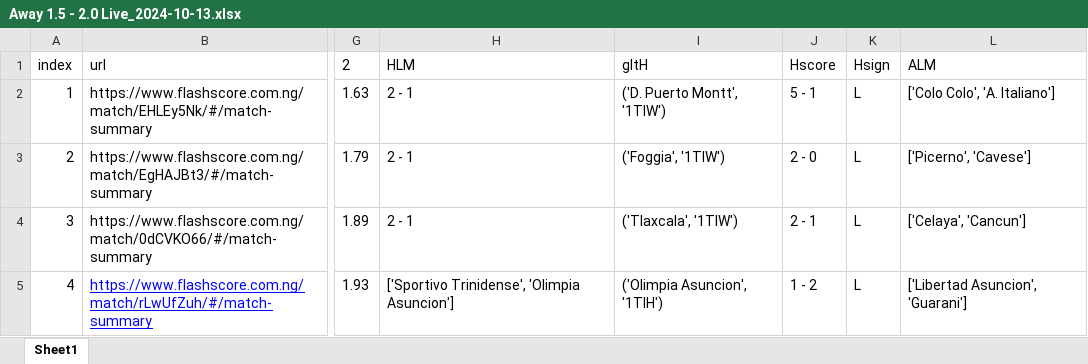
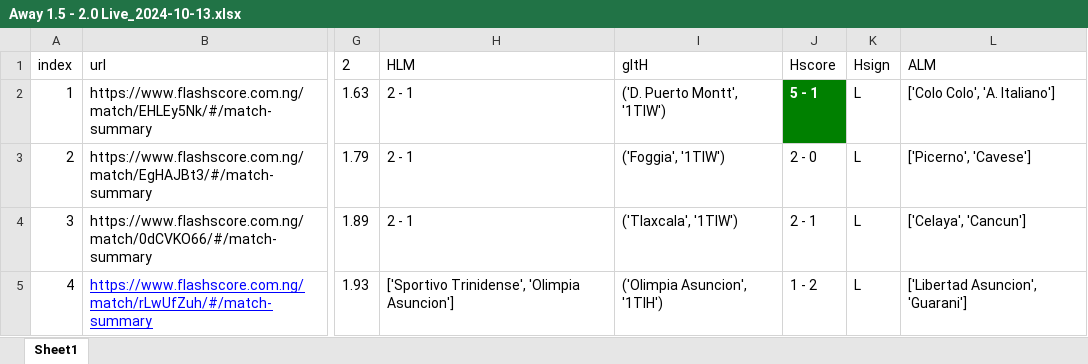
Before and after one commit to Casyvina/soccerpro, an Excel workbook: output_data/Away 1.5 - 2.0 Live_2024-10-13.xlsx, sheet Sheet1, drawn as a sheet; only a part is shown, gaps mark what is left out; values as stored, in another font and other column widths than the file's, no borders; the diff names each change by its address in the sheet, - before the commit and + after, or states it on an @@ line.

```diff
--- a/output_data/Away 1.5 - 2.0 Live_2024-10-13.xlsx (sheet Sheet1)
+++ b/output_data/Away 1.5 - 2.0 Live_2024-10-13.xlsx (sheet Sheet1)
@@ J2 fill: none → #008000, bold: off → on, text colour: black → #FFFFFF @@
```
Also changed, not shown: output_data/1.5-2.0.xlsx, output_data/Away 1.5 - 2.0 Live_2024-10-14.xlsx, 8 other files.
